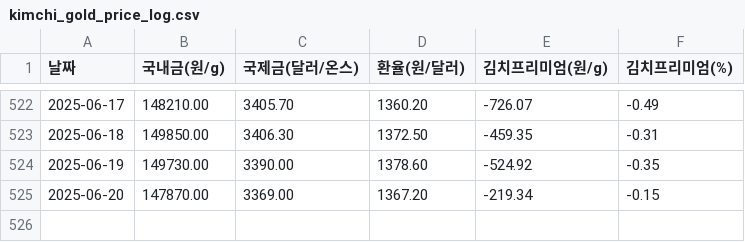
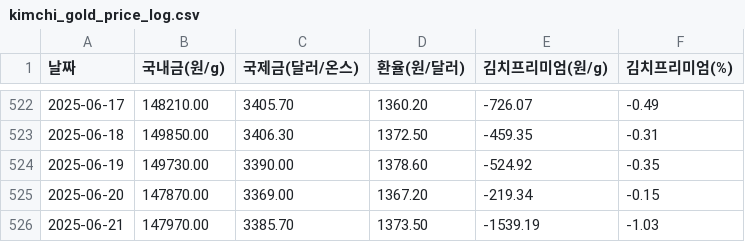
Before and after one commit to partrita/kimchi-gold, a CSV file: data/kimchi_gold_price_log.csv, drawn as a sheet; only a part is shown, gaps mark what is left out; the diff names each change by its address in the sheet, - before the commit and + after, or states it on an @@ line.

Commit message:
Update scraped data

```diff
--- a/data/kimchi_gold_price_log.csv
+++ b/data/kimchi_gold_price_log.csv
+row 526: 2025-06-21 | 147970.00 | 3385.70 | 1373.50 | -1539.19 | -1.03
```
Also changed, not shown: 1 other file.
